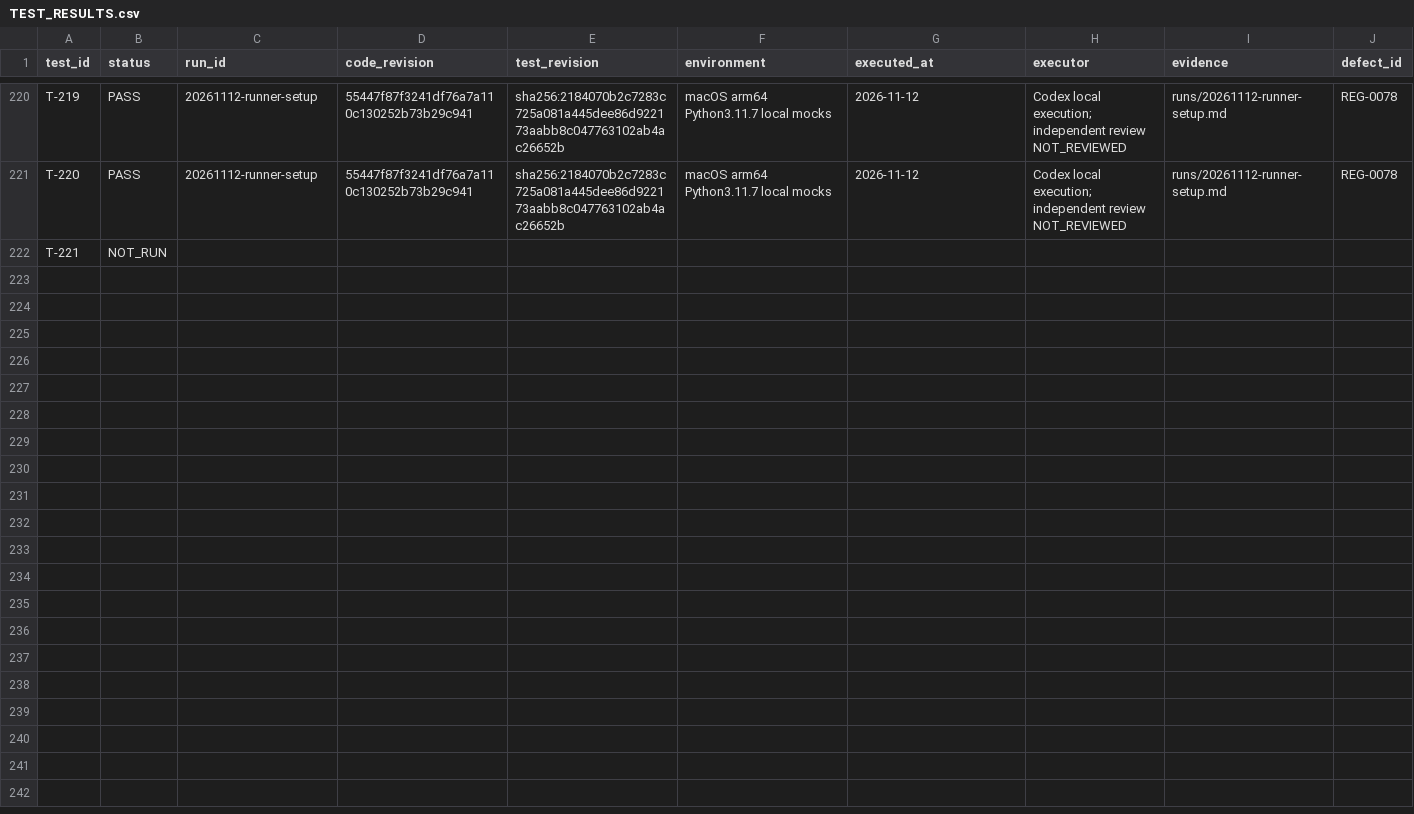
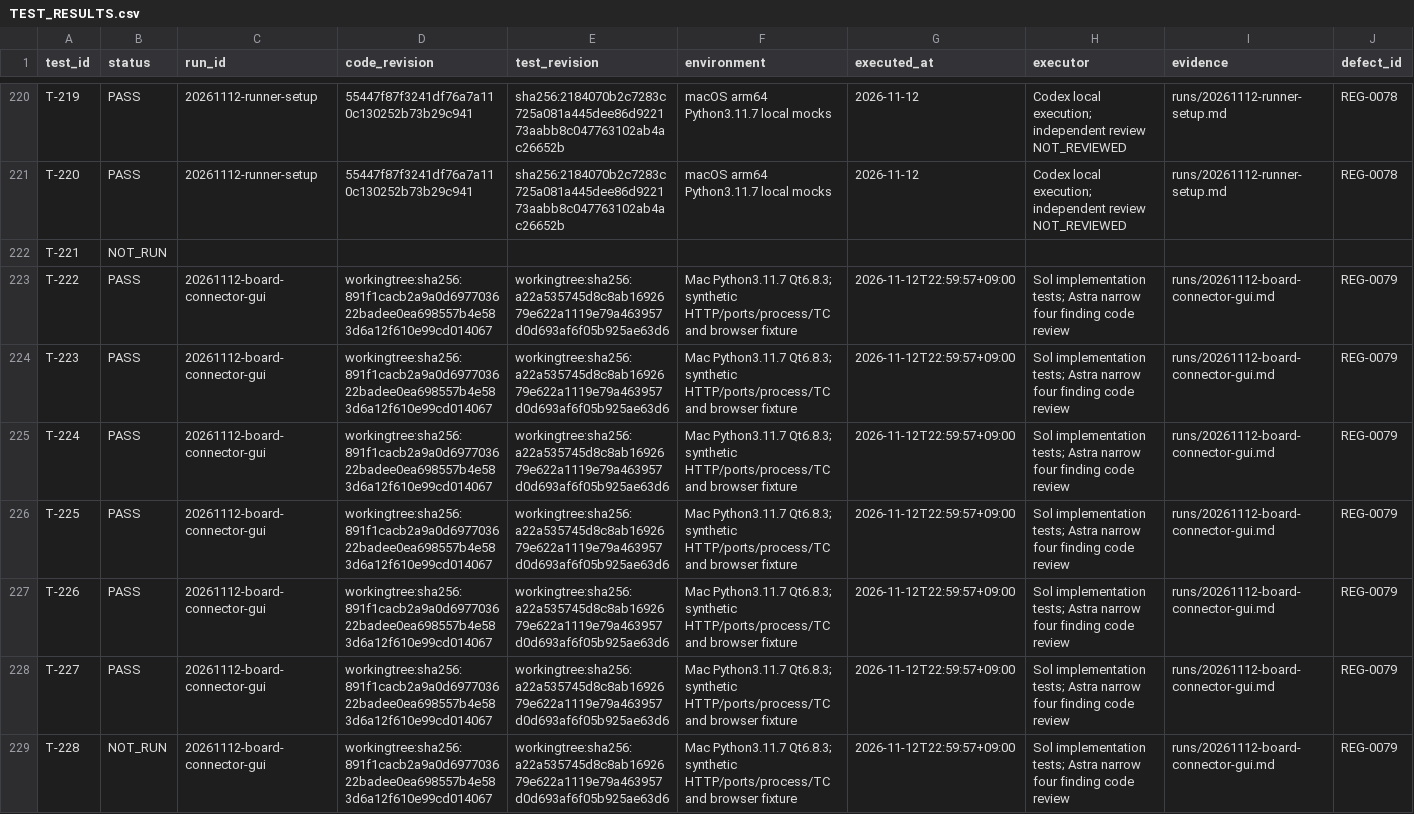
Before and after one commit to graycoral/bsp_os_upgrade_dashboard, a CSV file: docs/testing/TEST_RESULTS.csv, drawn as a sheet; only a part is shown, gaps mark what is left out; rows hold the shown columns only; the diff names each change by its address in the sheet, - before the commit and + after, or states it on an @@ line.

Commit message:
feat: add board connector desktop GUI and shared board status

```diff
--- a/docs/testing/TEST_RESULTS.csv
+++ b/docs/testing/TEST_RESULTS.csv
+row 223: T-222 | PASS | 20261112-board-connector-gui | workingtree:sha256:891f1cacb2a9a0d697703622badee0ea698557b4e583d6a12f610e99cd014067 | workingtree:sha256:a22a535745d8c8ab1692679e622a1119e79a463957d0d693af6f05b925ae63d6 | Mac Python3.11.7 Qt6.8.3; synthetic HTTP/ports/process/TC and browser fixture | 2026-11-12T22:59:57+09:00 | Sol implementation tests; Astra narrow four finding code review | runs/20261112-board-connector-gui.md | REG-0079
+row 224: T-223 | PASS | 20261112-board-connector-gui | workingtree:sha256:891f1cacb2a9a0d697703622badee0ea698557b4e583d6a12f610e99cd014067 | workingtree:sha256:a22a535745d8c8ab1692679e622a1119e79a463957d0d693af6f05b925ae63d6 | Mac Python3.11.7 Qt6.8.3; synthetic HTTP/ports/process/TC and browser fixture | 2026-11-12T22:59:57+09:00 | Sol implementation tests; Astra narrow four finding code review | runs/20261112-board-connector-gui.md | REG-0079
+row 225: T-224 | PASS | 20261112-board-connector-gui | workingtree:sha256:891f1cacb2a9a0d697703622badee0ea698557b4e583d6a12f610e99cd014067 | workingtree:sha256:a22a535745d8c8ab1692679e622a1119e79a463957d0d693af6f05b925ae63d6 | Mac Python3.11.7 Qt6.8.3; synthetic HTTP/ports/process/TC and browser fixture | 2026-11-12T22:59:57+09:00 | Sol implementation tests; Astra narrow four finding code review | runs/20261112-board-connector-gui.md | REG-0079
+row 226: T-225 | PASS | 20261112-board-connector-gui | workingtree:sha256:891f1cacb2a9a0d697703622badee0ea698557b4e583d6a12f610e99cd014067 | workingtree:sha256:a22a535745d8c8ab1692679e622a1119e79a463957d0d693af6f05b925ae63d6 | Mac Python3.11.7 Qt6.8.3; synthetic HTTP/ports/process/TC and browser fixture | 2026-11-12T22:59:57+09:00 | Sol implementation tests; Astra narrow four finding code review | runs/20261112-board-connector-gui.md | REG-0079
+row 227: T-226 | PASS | 20261112-board-connector-gui | workingtree:sha256:891f1cacb2a9a0d697703622badee0ea698557b4e583d6a12f610e99cd014067 | workingtree:sha256:a22a535745d8c8ab1692679e622a1119e79a463957d0d693af6f05b925ae63d6 | Mac Python3.11.7 Qt6.8.3; synthetic HTTP/ports/process/TC and browser fixture | 2026-11-12T22:59:57+09:00 | Sol implementation tests; Astra narrow four finding code review | runs/20261112-board-connector-gui.md | REG-0079
+row 228: T-227 | PASS | 20261112-board-connector-gui | workingtree:sha256:891f1cacb2a9a0d697703622badee0ea698557b4e583d6a12f610e99cd014067 | workingtree:sha256:a22a535745d8c8ab1692679e622a1119e79a463957d0d693af6f05b925ae63d6 | Mac Python3.11.7 Qt6.8.3; synthetic HTTP/ports/process/TC and browser fixture | 2026-11-12T22:59:57+09:00 | Sol implementation tests; Astra narrow four finding code review | runs/20261112-board-connector-gui.md | REG-0079
+row 229: T-228 | NOT_RUN | 20261112-board-connector-gui | workingtree:sha256:891f1cacb2a9a0d697703622badee0ea698557b4e583d6a12f610e99cd014067 | workingtree:sha256:a22a535745d8c8ab1692679e622a1119e79a463957d0d693af6f05b925ae63d6 | Mac Python3.11.7 Qt6.8.3; synthetic HTTP/ports/process/TC and browser fixture | 2026-11-12T22:59:57+09:00 | Sol implementation tests; Astra narrow four finding code review | runs/20261112-board-connector-gui.md | REG-0079
```
Also changed, not shown: 59 other files.
